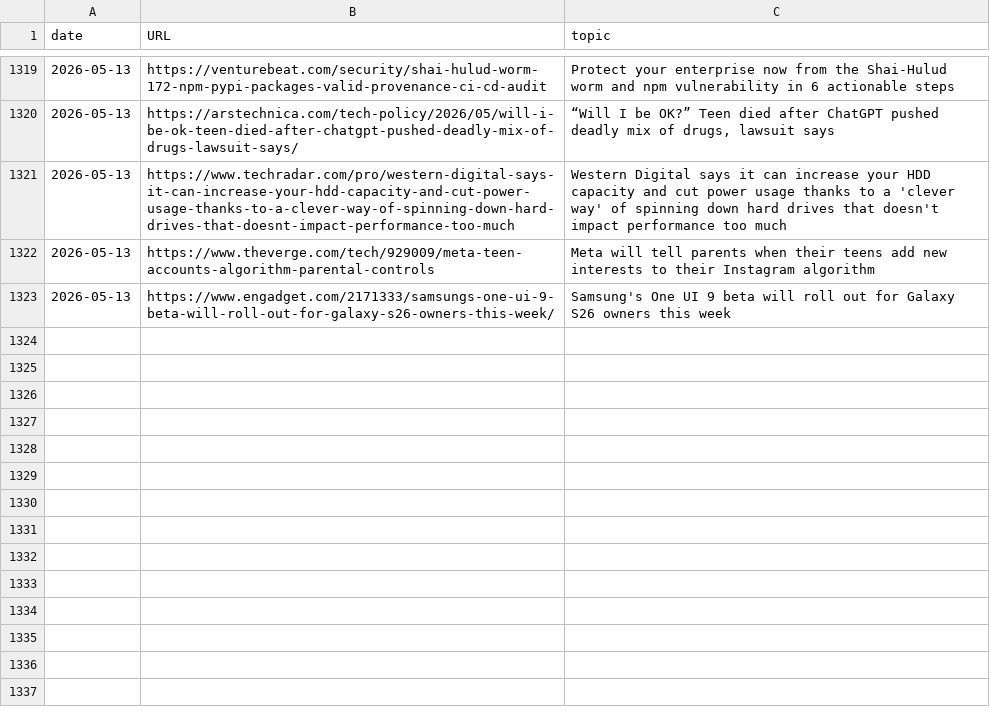
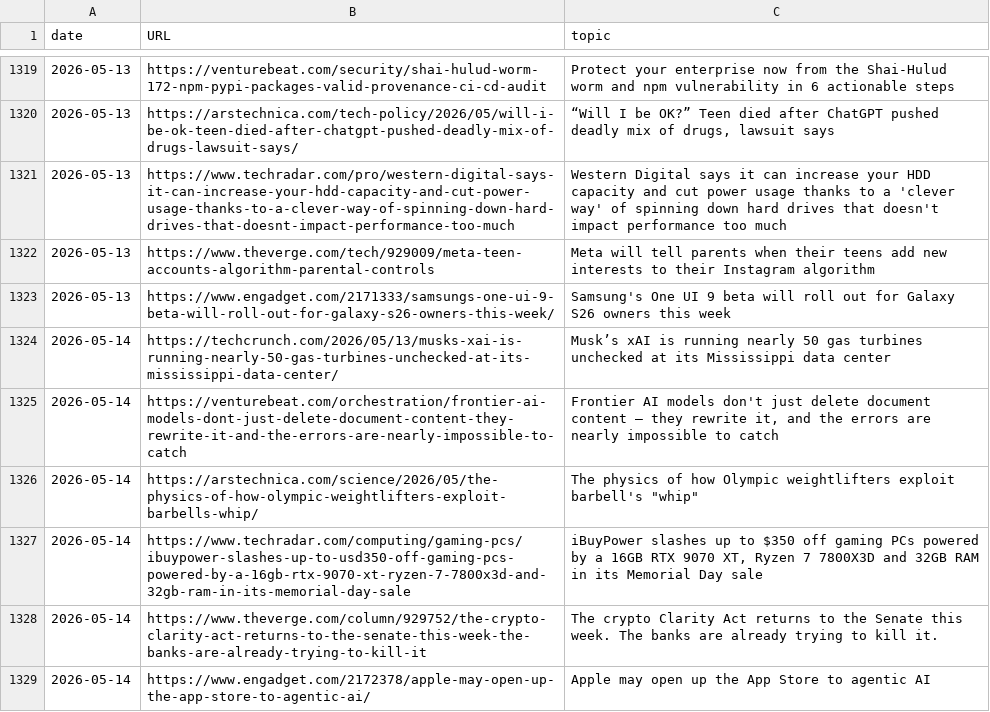
Before and after one commit to cheoljoo/english, a CSV file: database.csv, drawn as a sheet; only a part is shown, gaps mark what is left out.

Commit message:
[2026-05-14_05:32:02] english content generation

```diff
--- a/database.csv
+++ b/database.csv
@@ -1323 +1323,7 @@ date,URL,topic
 2026-05-13,https://www.engadget.com/2171333/samsungs-one-ui-9-beta-will-roll-out-for-galaxy-s26-owners-this-week/,Samsung's One UI 9 beta will roll out for Galaxy S26 owners this week
+2026-05-14,https://techcrunch.com/2026/05/13/musks-xai-is-running-nearly-50-gas-turbines-unchecked-at-its-mississippi-data-center/,Musk’s xAI is running nearly 50 gas turbines unchecked at its Mississippi data center
+2026-05-14,https://venturebeat.com/orchestration/frontier-ai-models-dont-just-delete-document-content-they-rewrite-it-and-the-errors-are-nearly-impossible-to-catch,"Frontier AI models don't just delete document content — they rewrite it, and the errors are nearly impossible to catch"
+2026-05-14,https://arstechnica.com/science/2026/05/the-physics-of-how-olympic-weightlifters-exploit-barbells-whip/,"The physics of how Olympic weightlifters exploit barbell's ""whip"""
+2026-05-14,https://www.techradar.com/computing/gaming-pcs/ibuypower-slashes-up-to-usd350-off-gaming-pcs-powered-by-a-16gb-rtx-9070-xt-ryzen-7-7800x3d-and-32gb-ram-in-its-memorial-day-sale,"iBuyPower slashes up to $350 off gaming PCs powered by a 16GB RTX 9070 XT, Ryzen 7 7800X3D and 32GB RAM in its Memorial Day sale"
+2026-05-14,https://www.theverge.com/column/929752/the-crypto-clarity-act-returns-to-the-senate-this-week-the-banks-are-already-trying-to-kill-it,The crypto Clarity Act returns to the Senate this week. The banks are already trying to kill it.
+2026-05-14,https://www.engadget.com/2172378/apple-may-open-up-the-app-store-to-agentic-ai/,Apple may open up the App Store to agentic AI
```
Also changed, not shown: 1 other file.
